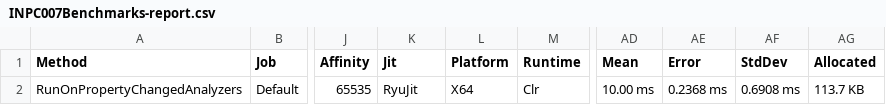
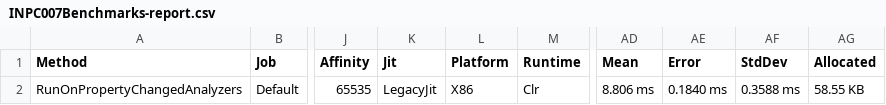
Before and after one commit to DotNetAnalyzers/PropertyChangedAnalyzers, a CSV file: PropertyChangedAnalyzers.Benchmarks/BenchmarkDotNet.Artifacts/results/INPC007Benchmarks-report.csv, drawn as a sheet; only a part is shown, gaps mark what is left out; the diff names each change by its address in the sheet, - before the commit and + after, or states it on an @@ line.

```diff
--- a/PropertyChangedAnalyzers.Benchmarks/BenchmarkDotNet.Artifacts/results/INPC007Benchmarks-report.csv
+++ b/PropertyChangedAnalyzers.Benchmarks/BenchmarkDotNet.Artifacts/results/INPC007Benchmarks-report.csv
-K2 (Jit): RyuJit
+K2 (Jit): LegacyJit
-L2 (Platform): X64
+L2 (Platform): X86
-AD2 (Mean): 10.00 ms
+AD2 (Mean): 8.806 ms
-AE2 (Error): 0.2368 ms
+AE2 (Error): 0.1840 ms
-AF2 (StdDev): 0.6908 ms
+AF2 (StdDev): 0.3588 ms
-AG2 (Allocated): 113.7 KB
+AG2 (Allocated): 58.55 KB
```
Also changed, not shown: PropertyChangedAnalyzers.Benchmarks/BenchmarkDotNet.Artifacts/results/INPC002Benchmarks-report.csv, PropertyChangedAnalyzers.Benchmarks/BenchmarkDotNet.Artifacts/results/INPC003Benchmarks-report.csv, 53 other files.
